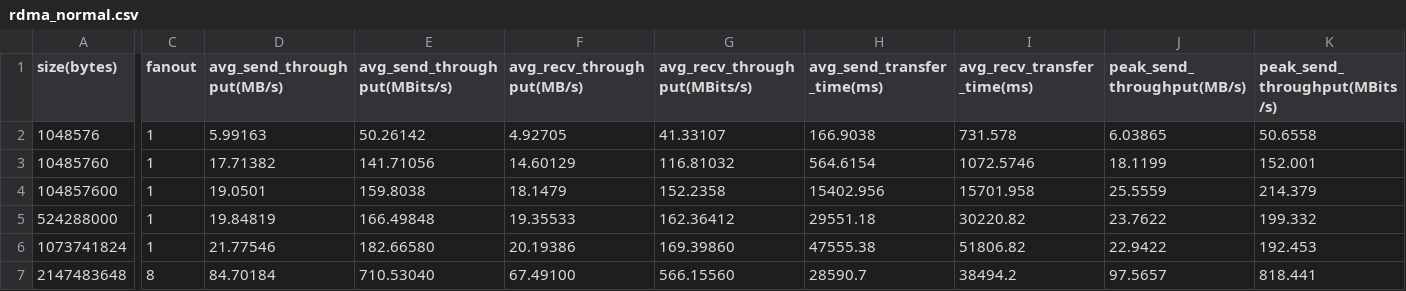
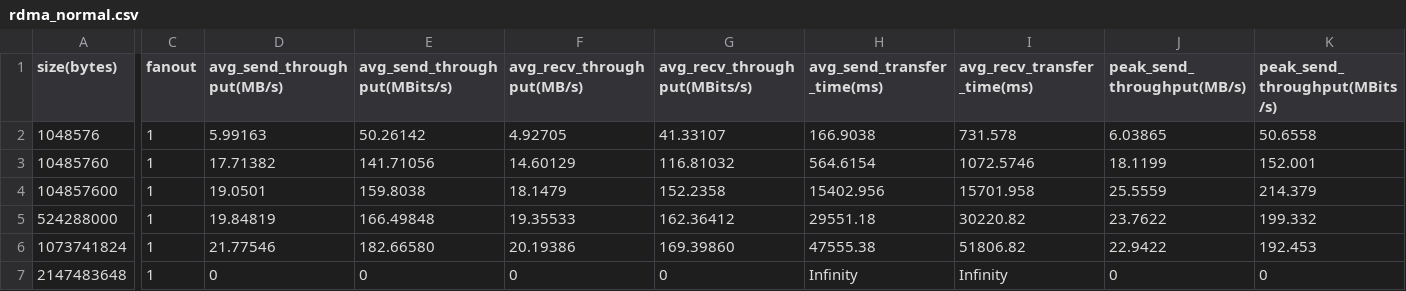
Before and after one commit to harish876/rdmapp, a CSV file: data/rdma_normal.csv, drawn as a sheet; only a part is shown, gaps mark what is left out; the diff covers the shown part only; the diff names each change by its address in the sheet, - before the commit and + after, or states it on an @@ line.

Commit message:
Add RDMA receiver and sender metrics for various buffer sizes
- Created new log files for RDMA receiver and sender metrics with buffer sizes of 10MB, 100MB, 500MB, and 1GB.
- Added CSV files to store throughput and transfer time metrics for each iteration of the sender and receiver.
- Updated client configuration to adjust buffer sizes and enable batching.
- Added new plots for visualizing send metrics, including average and peak throughput comparisons.
- Modified existing plotting scripts to accommodate new data and improve clarity in metrics representation.

```diff
--- a/data/rdma_normal.csv
+++ b/data/rdma_normal.csv
-C7 (fanout): 8
+C7 (fanout): 1
-D7 (avg_send_throughput(MB/s)): 84.70184
+D7 (avg_send_throughput(MB/s)): 0
-E7 (avg_send_throughput(MBits/s)): 710.53040
+E7 (avg_send_throughput(MBits/s)): 0
-F7 (avg_recv_throughput(MB/s)): 67.49100
+F7 (avg_recv_throughput(MB/s)): 0
-G7 (avg_recv_throughput(MBits/s)): 566.15560
+G7 (avg_recv_throughput(MBits/s)): 0
-H7 (avg_send_transfer_time(ms)): 28590.7
+H7 (avg_send_transfer_time(ms)): Infinity
-I7 (avg_recv_transfer_time(ms)): 38494.2
+I7 (avg_recv_transfer_time(ms)): Infinity
-J7 (peak_send_throughput(MB/s)): 97.5657
+J7 (peak_send_throughput(MB/s)): 0
-K7 (peak_send_throughput(MBits/s)): 818.441
+K7 (peak_send_throughput(MBits/s)): 0
```
Also changed, not shown: 4 edited cells elsewhere in this file, 29 other files.
